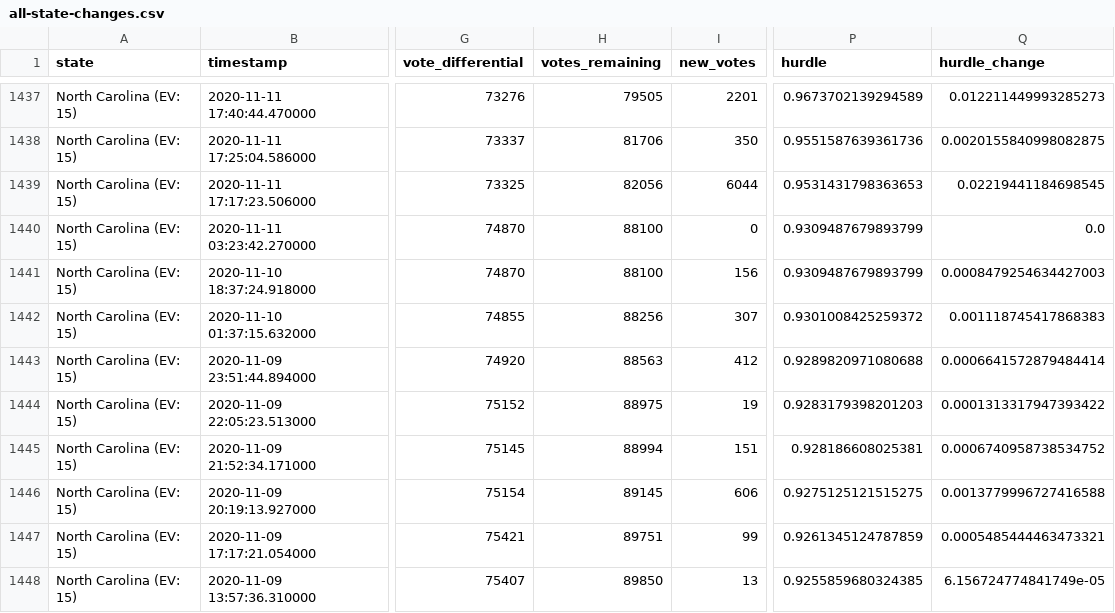
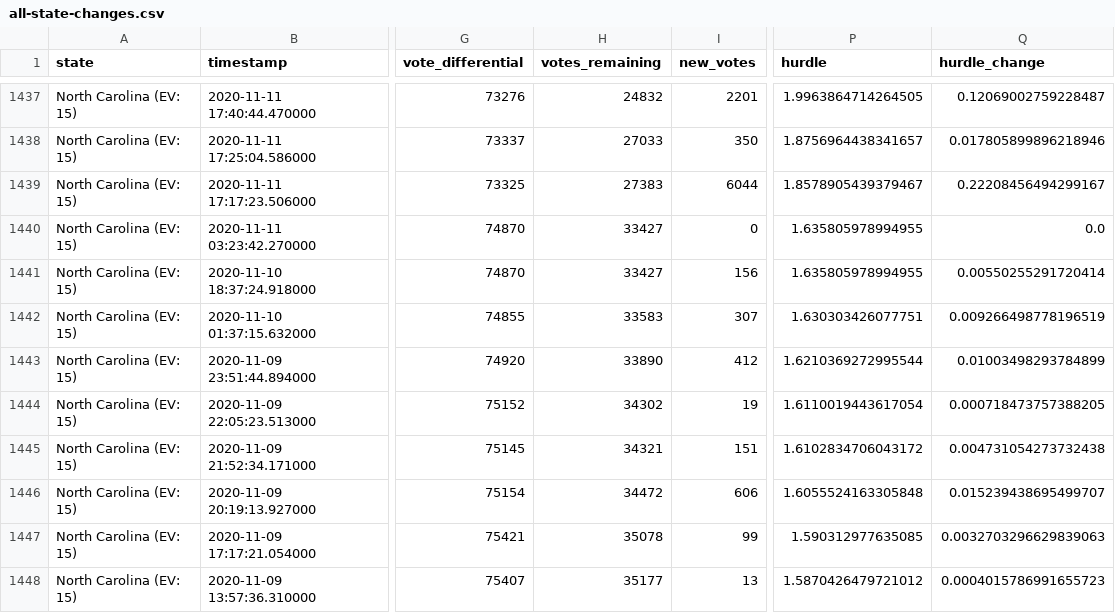
Before and after one commit to phillip1029/nyt-2020-election-scraper, a CSV file: all-state-changes.csv, drawn as a sheet; only a part is shown, gaps mark what is left out; the diff covers the shown part only; the diff names each change by its address in the sheet, - before the commit and + after, or states it on an @@ line.

```diff
--- a/all-state-changes.csv
+++ b/all-state-changes.csv
-H1437 (votes_remaining): 79505
+H1437 (votes_remaining): 24832
-P1437 (hurdle): 0.9673702139294589
+P1437 (hurdle): 1.9963864714264505
-Q1437 (hurdle_change): 0.012211449993285273
+Q1437 (hurdle_change): 0.12069002759228487
-H1438 (votes_remaining): 81706
+H1438 (votes_remaining): 27033
-P1438 (hurdle): 0.9551587639361736
+P1438 (hurdle): 1.8756964438341657
-Q1438 (hurdle_change): 0.0020155840998082875
+Q1438 (hurdle_change): 0.017805899896218946
-H1439 (votes_remaining): 82056
+H1439 (votes_remaining): 27383
-P1439 (hurdle): 0.9531431798363653
+P1439 (hurdle): 1.8578905439379467
-Q1439 (hurdle_change): 0.02219441184698545
+Q1439 (hurdle_change): 0.22208456494299167
-H1440:H1441 (votes_remaining): 88100
+H1440:H1441 (votes_remaining): 33427
-P1440:P1441 (hurdle): 0.9309487679893799
+P1440:P1441 (hurdle): 1.635805978994955
-Q1441 (hurdle_change): 0.0008479254634427003
+Q1441 (hurdle_change): 0.00550255291720414
-H1442 (votes_remaining): 88256
+H1442 (votes_remaining): 33583
-P1442 (hurdle): 0.9301008425259372
+P1442 (hurdle): 1.630303426077751
-Q1442 (hurdle_change): 0.001118745417868383
+Q1442 (hurdle_change): 0.009266498778196519
-H1443 (votes_remaining): 88563
+H1443 (votes_remaining): 33890
-P1443 (hurdle): 0.9289820971080688
+P1443 (hurdle): 1.6210369272995544
-Q1443 (hurdle_change): 0.0006641572879484414
+Q1443 (hurdle_change): 0.01003498293784899
-H1444 (votes_remaining): 88975
+H1444 (votes_remaining): 34302
-P1444 (hurdle): 0.9283179398201203
+P1444 (hurdle): 1.6110019443617054
-Q1444 (hurdle_change): 0.0001313317947393422
+Q1444 (hurdle_change): 0.000718473757388205
-H1445 (votes_remaining): 88994
+H1445 (votes_remaining): 34321
-P1445 (hurdle): 0.928186608025381
+P1445 (hurdle): 1.6102834706043172
-Q1445 (hurdle_change): 0.0006740958738534752
+Q1445 (hurdle_change): 0.004731054273732438
-H1446 (votes_remaining): 89145
+H1446 (votes_remaining): 34472
-P1446 (hurdle): 0.9275125121515275
+P1446 (hurdle): 1.6055524163305848
-Q1446 (hurdle_change): 0.0013779996727416588
+Q1446 (hurdle_change): 0.015239438695499707
-H1447 (votes_remaining): 89751
+H1447 (votes_remaining): 35078
-P1447 (hurdle): 0.9261345124787859
+P1447 (hurdle): 1.590312977635085
-Q1447 (hurdle_change): 0.0005485444463473321
+Q1447 (hurdle_change): 0.0032703296629839063
-H1448 (votes_remaining): 89850
+H1448 (votes_remaining): 35177
-P1448 (hurdle): 0.9255859680324385
+P1448 (hurdle): 1.5870426479721012
-Q1448 (hurdle_change): 6.156724774841749e-05
+Q1448 (hurdle_change): 0.0004015786991655723
```
Also changed, not shown: 95 edited cells elsewhere in this file, battleground-state-changes.csv, 5 other files.
